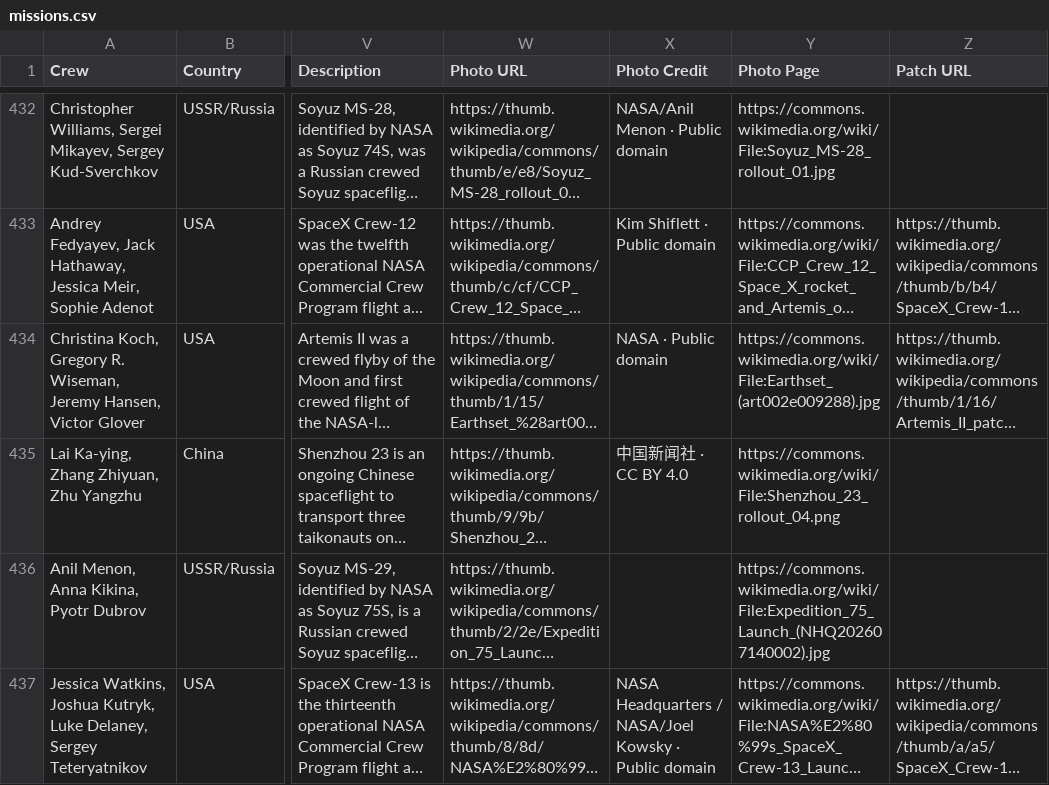
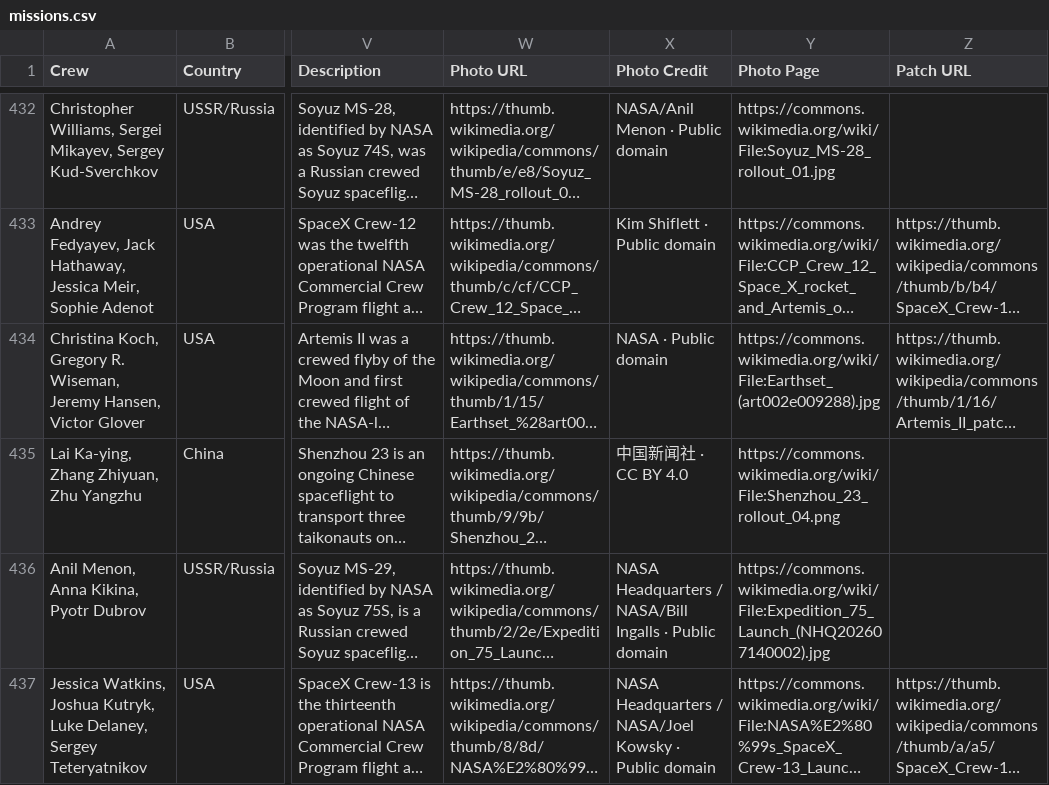
Before and after one commit to FormMe/HumanSpaceFlights, a CSV file: data/missions.csv, drawn as a sheet; only a part is shown, gaps mark what is left out; long unchanged cells end in …; the diff covers the shown part only; the diff names each change by its address in the sheet, - before the commit and + after, or states it on an @@ line.

```diff
--- a/data/missions.csv
+++ b/data/missions.csv
-X436 (Photo Credit): (empty)
+X436 (Photo Credit): NASA Headquarters / NASA/Bill Ingalls · Public domain
```
Also changed, not shown: 6 edited cells elsewhere in this file, data/all_astronauts.csv, 3 other files.
